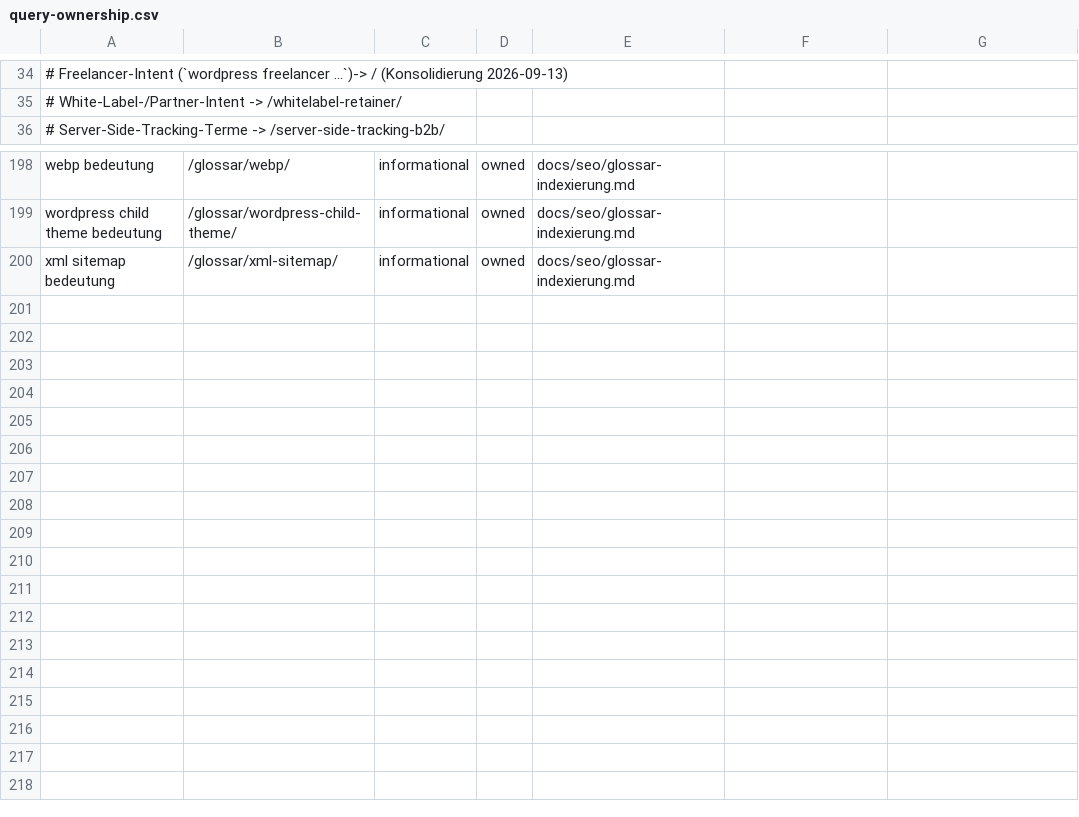
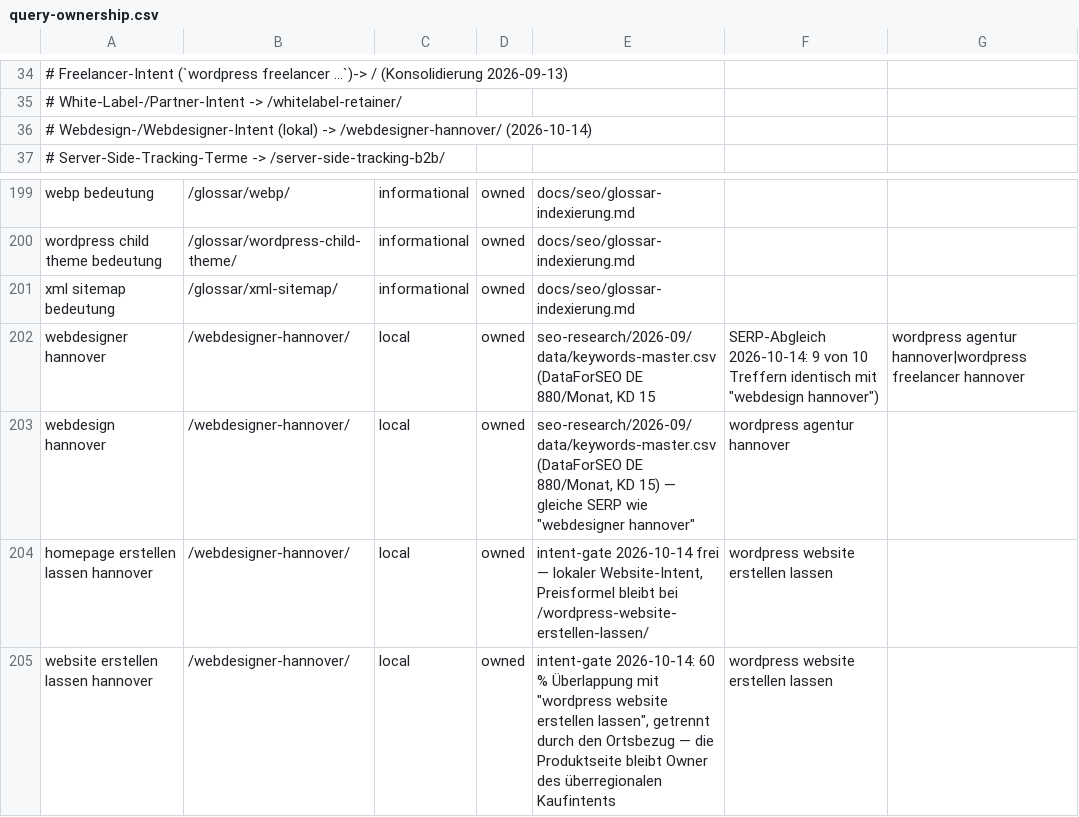
Before and after one commit to Hasim-Uner/meine-wordpress-site-2fe6f514, a CSV file: docs/seo/query-ownership.csv, drawn as a sheet; only a part is shown, gaps mark what is left out.

```diff
--- a/docs/seo/query-ownership.csv
+++ b/docs/seo/query-ownership.csv
@@ -35,2 +35,3 @@
 #   White-Label-/Partner-Intent                   -> /whitelabel-retainer/
+#   Webdesign-/Webdesigner-Intent (lokal)         -> /webdesigner-hannover/ (2026-10-14)
 #   Server-Side-Tracking-Terme                    -> /server-side-tracking-b2b/
@@ -200 +201,5 @@ wordpress child theme bedeutung;/glossar/wordpress-child-theme/;informational;ow
 xml sitemap bedeutung;/glossar/xml-sitemap/;informational;owned;docs/seo/glossar-indexierung.md;
+webdesigner hannover;/webdesigner-hannover/;local;owned;seo-research/2026-09/data/keywords-master.csv (DataForSEO DE 880/Monat, KD 15; SERP-Abgleich 2026-10-14: 9 von 10 Treffern identisch mit "webdesign hannover");wordpress agentur hannover|wordpress freelancer hannover
+webdesign hannover;/webdesigner-hannover/;local;owned;seo-research/2026-09/data/keywords-master.csv (DataForSEO DE 880/Monat, KD 15) — gleiche SERP wie "webdesigner hannover";wordpress agentur hannover
+homepage erstellen lassen hannover;/webdesigner-hannover/;local;owned;intent-gate 2026-10-14 frei — lokaler Website-Intent, Preisformel bleibt bei /wordpress-website-erstellen-lassen/;wordpress website erstellen lassen
+website erstellen lassen hannover;/webdesigner-hannover/;local;owned;intent-gate 2026-10-14: 60 % Überlappung mit "wordpress website erstellen lassen", getrennt durch den Ortsbezug — die Produktseite bleibt Owner des überregionalen Kaufintents;wordpress website erstellen lassen
```
Also changed, not shown: 13 other files.
